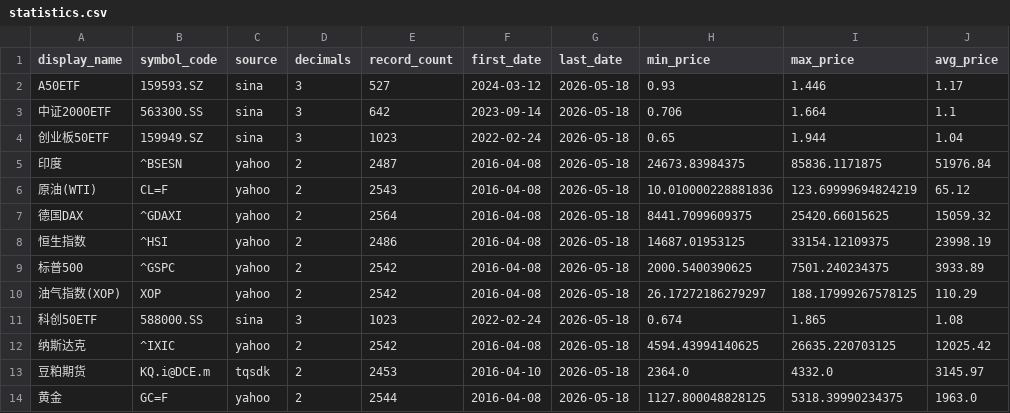
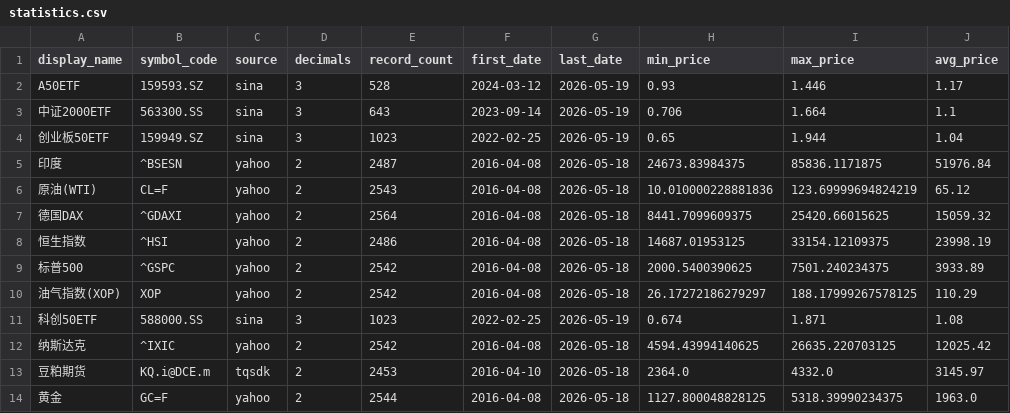
Before and after one commit to cc1024/market-data, a CSV file: data/statistics.csv, drawn as a sheet.

```diff
--- a/data/statistics.csv
+++ b/data/statistics.csv
@@ -1,5 +1,5 @@
 display_name,symbol_code,source,decimals,record_count,first_date,last_date,min_price,max_price,avg_price
-A50ETF,159593.SZ,sina,3,527,2024-03-12,2026-05-18,0.93,1.446,1.17
-中证2000ETF,563300.SS,sina,3,642,2023-09-14,2026-05-18,0.706,1.664,1.1
-创业板50ETF,159949.SZ,sina,3,1023,2022-02-24,2026-05-18,0.65,1.944,1.04
+A50ETF,159593.SZ,sina,3,528,2024-03-12,2026-05-19,0.93,1.446,1.17
+中证2000ETF,563300.SS,sina,3,643,2023-09-14,2026-05-19,0.706,1.664,1.1
+创业板50ETF,159949.SZ,sina,3,1023,2022-02-25,2026-05-19,0.65,1.944,1.04
 印度,^BSESN,yahoo,2,2487,2016-04-08,2026-05-18,24673.83984375,85836.1171875,51976.84
@@ -10,3 +10,3 @@ A50ETF,159593.SZ,sina,3,527,2024-03-12,2026-05-18,0.93,1.446,1.17
 油气指数(XOP),XOP,yahoo,2,2542,2016-04-08,2026-05-18,26.17272186279297,188.17999267578125,110.29
-科创50ETF,588000.SS,sina,3,1023,2022-02-24,2026-05-18,0.674,1.865,1.08
+科创50ETF,588000.SS,sina,3,1023,2022-02-25,2026-05-19,0.674,1.871,1.08
 纳斯达克,^IXIC,yahoo,2,2542,2016-04-08,2026-05-18,4594.43994140625,26635.220703125,12025.42
```
Also changed, not shown: data/latest_prices.csv, data/latest_prices_display.csv, 10 other files.
